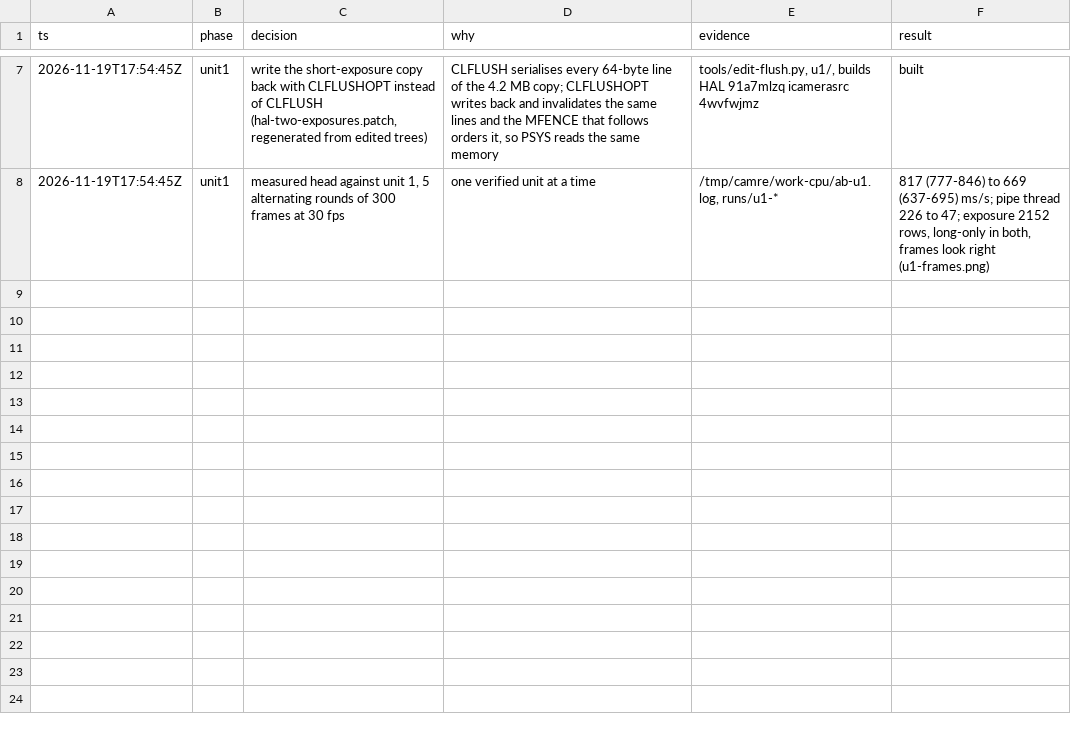
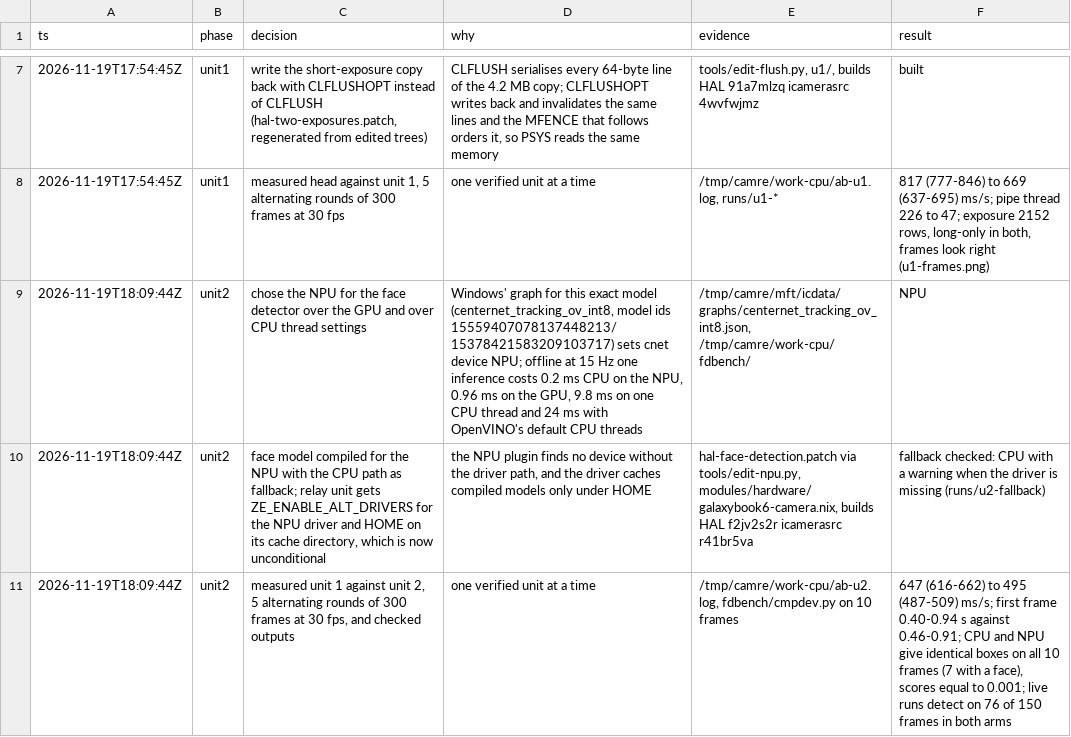
Before and after one commit to Dreaming-Codes/nixos, a TSV file: .audit/camera-cpu.tsv, drawn as a sheet; only a part is shown, gaps mark what is left out.

```diff
--- a/.audit/camera-cpu.tsv
+++ b/.audit/camera-cpu.tsv
@@ -8 +8,4 @@ ts	phase	decision	why	evidence	result
 2026-11-19T17:54:45Z	unit1	measured head against unit 1, 5 alternating rounds of 300 frames at 30 fps	one verified unit at a time	/tmp/camre/work-cpu/ab-u1.log, runs/u1-*	817 (777-846) to 669 (637-695) ms/s; pipe thread 226 to 47; exposure 2152 rows, long-only in both, frames look right (u1-frames.png)
+2026-11-19T18:09:44Z	unit2	chose the NPU for the face detector over the GPU and over CPU thread settings	Windows' graph for this exact model (centernet_tracking_ov_int8, model ids 15559407078137448213/15378421583209103717) sets cnet device NPU; offline at 15 Hz one inference costs 0.2 ms CPU on the NPU, 0.96 ms on the GPU, 9.8 ms on one CPU thread and 24 ms with OpenVINO's default CPU threads	/tmp/camre/mft/icdata/graphs/centernet_tracking_ov_int8.json, /tmp/camre/work-cpu/fdbench/	NPU
+2026-11-19T18:09:44Z	unit2	face model compiled for the NPU with the CPU path as fallback; relay unit gets ZE_ENABLE_ALT_DRIVERS for the NPU driver and HOME on its cache directory, which is now unconditional	the NPU plugin finds no device without the driver path, and the driver caches compiled models only under HOME	hal-face-detection.patch via tools/edit-npu.py, modules/hardware/galaxybook6-camera.nix, builds HAL f2jv2s2r icamerasrc r41br5va	fallback checked: CPU with a warning when the driver is missing (runs/u2-fallback)
+2026-11-19T18:09:44Z	unit2	measured unit 1 against unit 2, 5 alternating rounds of 300 frames at 30 fps, and checked outputs	one verified unit at a time	/tmp/camre/work-cpu/ab-u2.log, fdbench/cmpdev.py on 10 frames	647 (616-662) to 495 (487-509) ms/s; first frame 0.40-0.94 s against 0.46-0.91; CPU and NPU give identical boxes on all 10 frames (7 with a face), scores equal to 0.001; live runs detect on 76 of 150 frames in both arms
```
Also changed, not shown: 2 other files.
